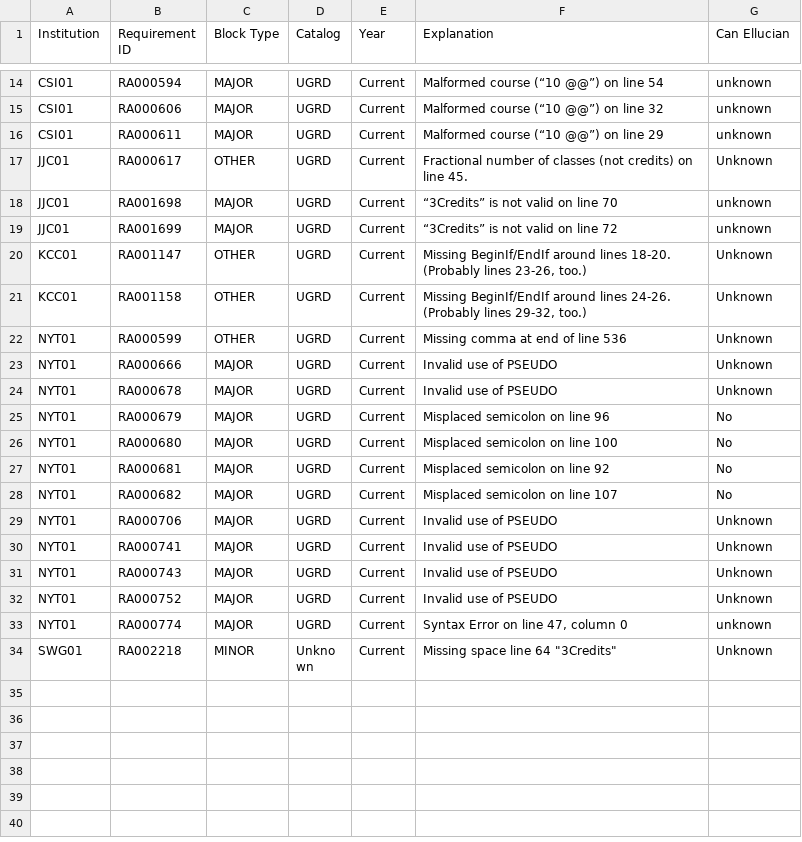
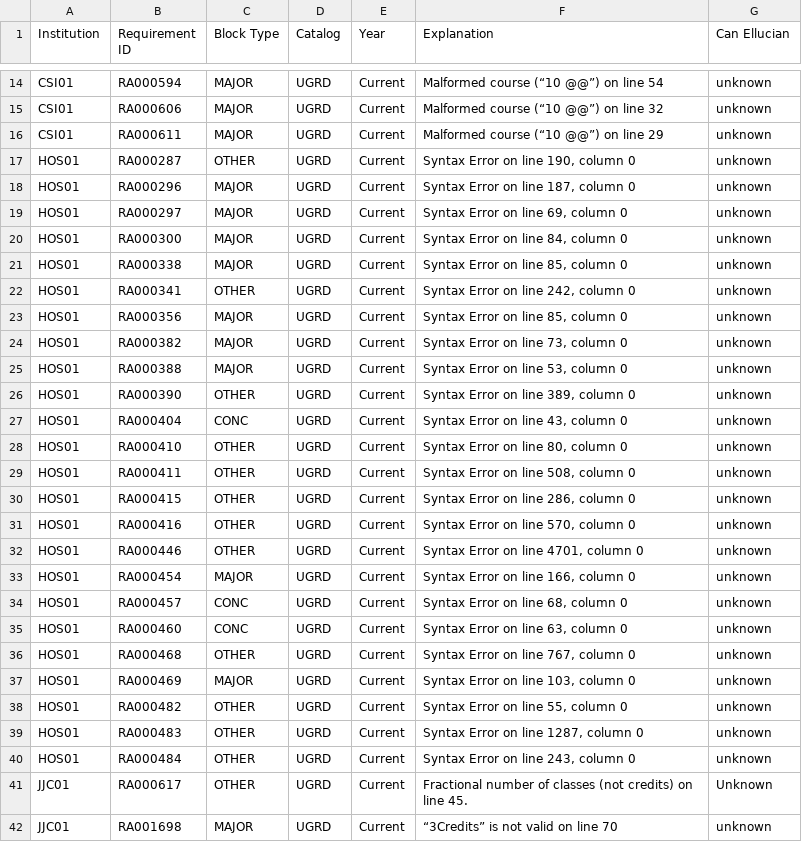
Before and after one commit to ritiksinha1/dgw_processor, a CSV file: quarantined_blocks.csv, drawn as a sheet; only a part is shown, gaps mark what is left out; the shorter side is filled out with more unchanged rows; the diff covers the shown part only; the diff names each change by its address in the sheet, - before the commit and + after, or states it on an @@ line.

Commit message:
Raft of newly-quarantined blocks.

```diff
--- a/quarantined_blocks.csv
+++ b/quarantined_blocks.csv
+row 17: HOS01 | RA000287 | OTHER | UGRD | Current | Syntax Error on line 190, column 0 | unknown
+row 18: HOS01 | RA000296 | MAJOR | UGRD | Current | Syntax Error on line 187, column 0 | unknown
+row 19: HOS01 | RA000297 | MAJOR | UGRD | Current | Syntax Error on line 69, column 0 | unknown
+row 20: HOS01 | RA000300 | MAJOR | UGRD | Current | Syntax Error on line 84, column 0 | unknown
+row 21: HOS01 | RA000338 | MAJOR | UGRD | Current | Syntax Error on line 85, column 0 | unknown
+row 22: HOS01 | RA000341 | OTHER | UGRD | Current | Syntax Error on line 242, column 0 | unknown
+row 23: HOS01 | RA000356 | MAJOR | UGRD | Current | Syntax Error on line 85, column 0 | unknown
+row 24: HOS01 | RA000382 | MAJOR | UGRD | Current | Syntax Error on line 73, column 0 | unknown
+row 25: HOS01 | RA000388 | MAJOR | UGRD | Current | Syntax Error on line 53, column 0 | unknown
+row 26: HOS01 | RA000390 | OTHER | UGRD | Current | Syntax Error on line 389, column 0 | unknown
+row 27: HOS01 | RA000404 | CONC | UGRD | Current | Syntax Error on line 43, column 0 | unknown
+row 28: HOS01 | RA000410 | OTHER | UGRD | Current | Syntax Error on line 80, column 0 | unknown
+row 29: HOS01 | RA000411 | OTHER | UGRD | Current | Syntax Error on line 508, column 0 | unknown
+row 30: HOS01 | RA000415 | OTHER | UGRD | Current | Syntax Error on line 286, column 0 | unknown
+row 31: HOS01 | RA000416 | OTHER | UGRD | Current | Syntax Error on line 570, column 0 | unknown
+row 32: HOS01 | RA000446 | OTHER | UGRD | Current | Syntax Error on line 4701, column 0 | unknown
+row 33: HOS01 | RA000454 | MAJOR | UGRD | Current | Syntax Error on line 166, column 0 | unknown
+row 34: HOS01 | RA000457 | CONC | UGRD | Current | Syntax Error on line 68, column 0 | unknown
+row 35: HOS01 | RA000460 | CONC | UGRD | Current | Syntax Error on line 63, column 0 | unknown
+row 36: HOS01 | RA000468 | OTHER | UGRD | Current | Syntax Error on line 767, column 0 | unknown
+row 37: HOS01 | RA000469 | MAJOR | UGRD | Current | Syntax Error on line 103, column 0 | unknown
+row 38: HOS01 | RA000482 | OTHER | UGRD | Current | Syntax Error on line 55, column 0 | unknown
+row 39: HOS01 | RA000483 | OTHER | UGRD | Current | Syntax Error on line 1287, column 0 | unknown
+row 40: HOS01 | RA000484 | OTHER | UGRD | Current | Syntax Error on line 243, column 0 | unknown
```
Also changed, not shown: 4 edited cells elsewhere in this file.
